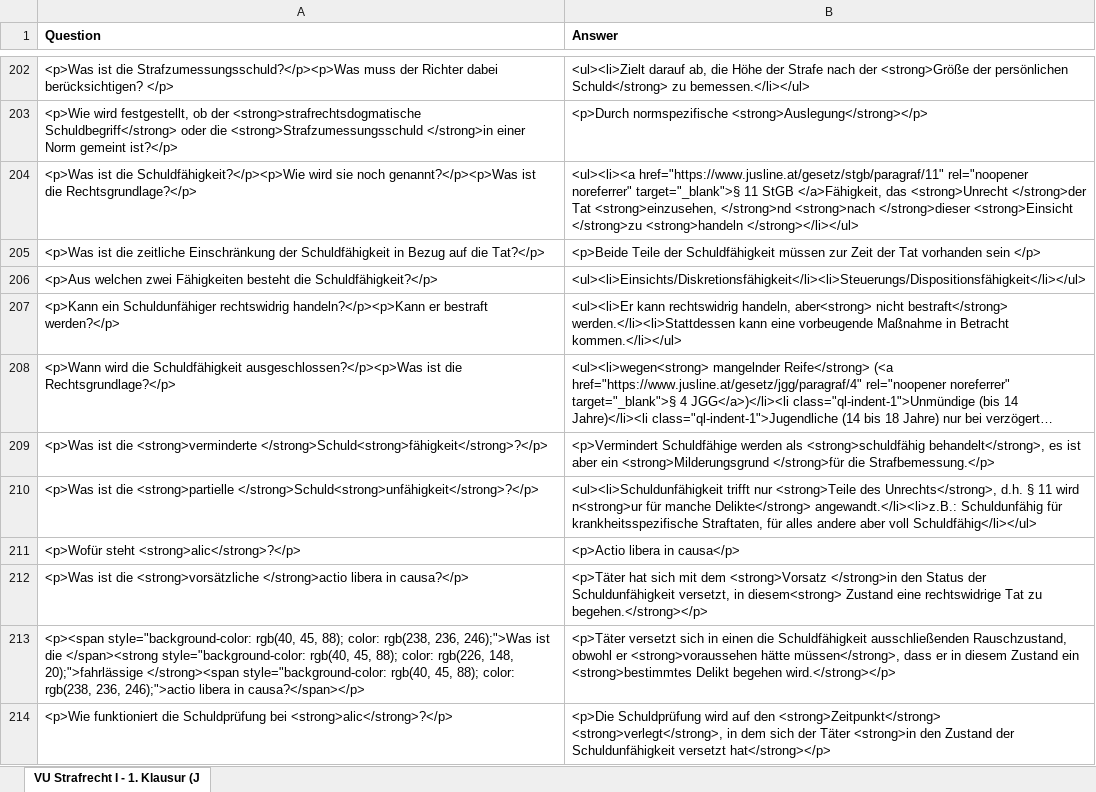
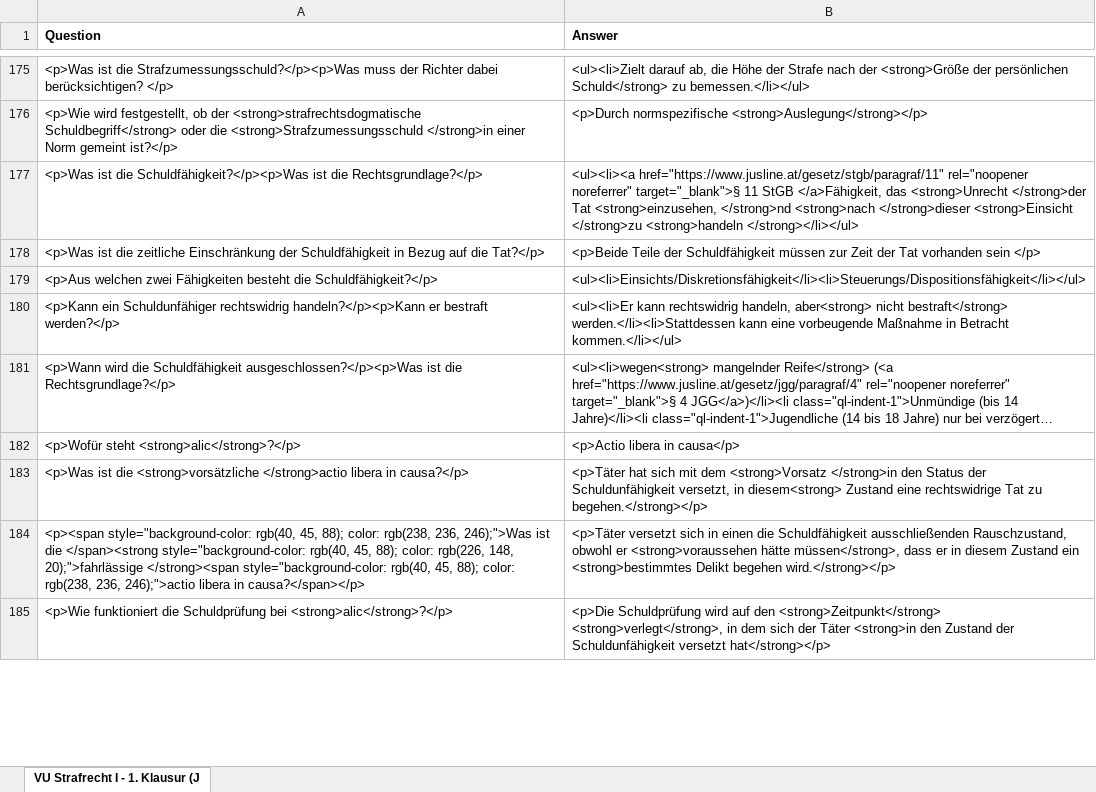
Before and after one commit to Open-Law-Austria/jku-strafrecht-i, an Excel workbook: flashcards/Memcode - VU Strafrecht I - 1. Klausur (JKU, Austria).xlsx, sheet VU Strafrecht I - 1. Klausur (J, drawn as a sheet; only a part is shown, gaps mark what is left out; long unchanged cells end in …; values as stored, in another font and other column widths than the file's, no borders; removed rows and columns are numbered as before the commit, all else as after; the diff covers the shown part only; the diff names each change by its address in the sheet, - before the commit and + after, or states it on an @@ line.

```diff
--- a/flashcards/Memcode - VU Strafrecht I - 1. Klausur (JKU, Austria).xlsx (sheet VU Strafrecht I - 1. Klausur (J)
+++ b/flashcards/Memcode - VU Strafrecht I - 1. Klausur (JKU, Austria).xlsx (sheet VU Strafrecht I - 1. Klausur (J)
-A177 (Question): …ist die Schuldfähigkeit?</p><p>Wie wird sie noch genannt?</p><p>Was ist die…
+A177 (Question): …ist die Schuldfähigkeit?</p><p>Was ist die…
-row 209: <p>Was ist die <strong>verminderte </strong>Schuld<strong>fähigkeit</strong>?</p> | <p>Vermindert Schuldfähige werden als <strong>schuldfähig behandelt</strong>, es ist aber ein <strong>Milderungsgrund </strong>für die Strafbemessung.</p>
-row 210: <p>Was ist die <strong>partielle </strong>Schuld<strong>unfähigkeit</strong>?</p> | <ul><li>Schuldunfähigkeit trifft nur <strong>Teile des Unrechts</strong>, d.h. § 11 wird n<strong>ur für manche Delikte</strong> angewandt.</li><li>z.B.: Schuldunfähig für krankheitsspezifische Straftaten, für alles andere aber voll Schuldfähig</li></ul>
```
Also changed, not shown: 5 added rows, 46 removed rows, 4 moved rows and 7 edited cells elsewhere in this sheet, flashcards/Memcode - VU Strafrecht I - 1. Klausur - Vertiefend (JKU, Austria).xlsx.
